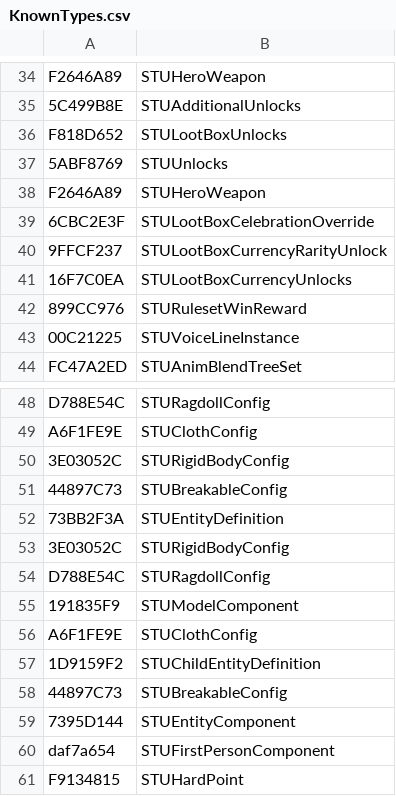
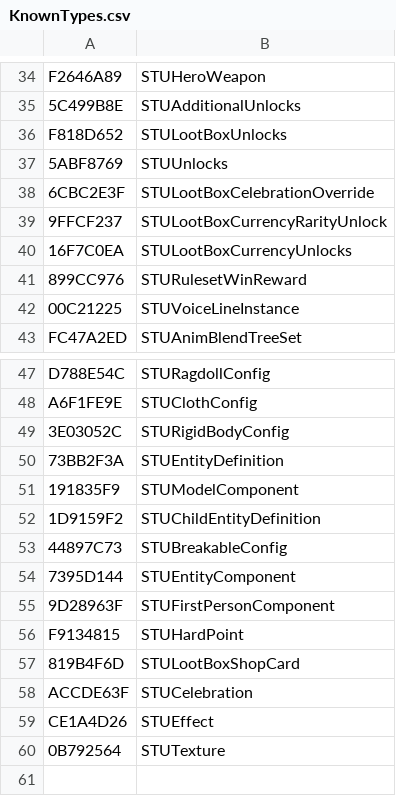
Before and after one commit to overtools/OWLib, a CSV file: STUHashTool/KnownTypes.csv, drawn as a sheet; only a part is shown, gaps mark what is left out.

```diff
--- a/STUHashTool/KnownTypes.csv
+++ b/STUHashTool/KnownTypes.csv
@@ -37,3 +37,2 @@ F818D652, STULootBoxUnlocks
 5ABF8769, STUUnlocks
-F2646A89, STUHeroWeapon
 6CBC2E3F, STULootBoxCelebrationOverride
@@ -50,8 +49,4 @@ A6F1FE9E, STUClothConfig
 3E03052C, STURigidBodyConfig
-44897C73, STUBreakableConfig
 73BB2F3A, STUEntityDefinition
-3E03052C, STURigidBodyConfig
-D788E54C, STURagdollConfig
 191835F9, STUModelComponent
-A6F1FE9E, STUClothConfig
 1D9159F2, STUChildEntityDefinition
@@ -59,3 +54,7 @@ A6F1FE9E, STUClothConfig
 7395D144, STUEntityComponent
-daf7a654, STUFirstPersonComponent
+9D28963F, STUFirstPersonComponent
 F9134815, STUHardPoint
+819B4F6D, STULootBoxShopCard
+ACCDE63F, STUCelebration
+CE1A4D26, STUEffect
+0B792564, STUTexture
```
Also changed, not shown: STUHashTool/KnownFields.csv, 6 other files.
